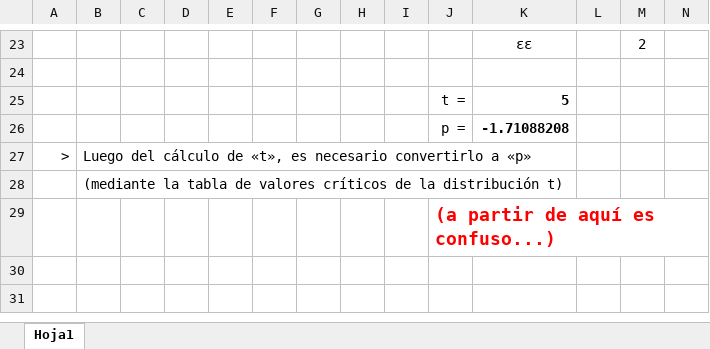
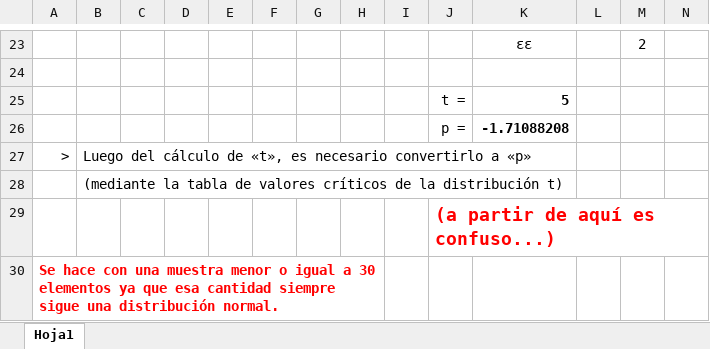
Before and after one commit to zherar7ordoya/AP5, an Excel workbook: P&E/PDF/Inferencial/Clase 10 (Prueba t de Student).xlsx, sheet Hoja1, drawn as a sheet; only a part is shown, gaps mark what is left out; values as stored, in another font and other column widths than the file's, no borders; charts and pictures not drawn; the diff names each change by its address in the sheet, - before the commit and + after, or states it on an @@ line.

```diff
--- a/P&E/PDF/Inferencial/Clase 10 (Prueba t de Student).xlsx (sheet Hoja1)
+++ b/P&E/PDF/Inferencial/Clase 10 (Prueba t de Student).xlsx (sheet Hoja1)
+row 30: Se hace con una muestra menor o igual a 30 elementos ya que esa cantidad siempre sigue una distribución normal.
```
Also changed, not shown: charts or pictures, 3 other files.
